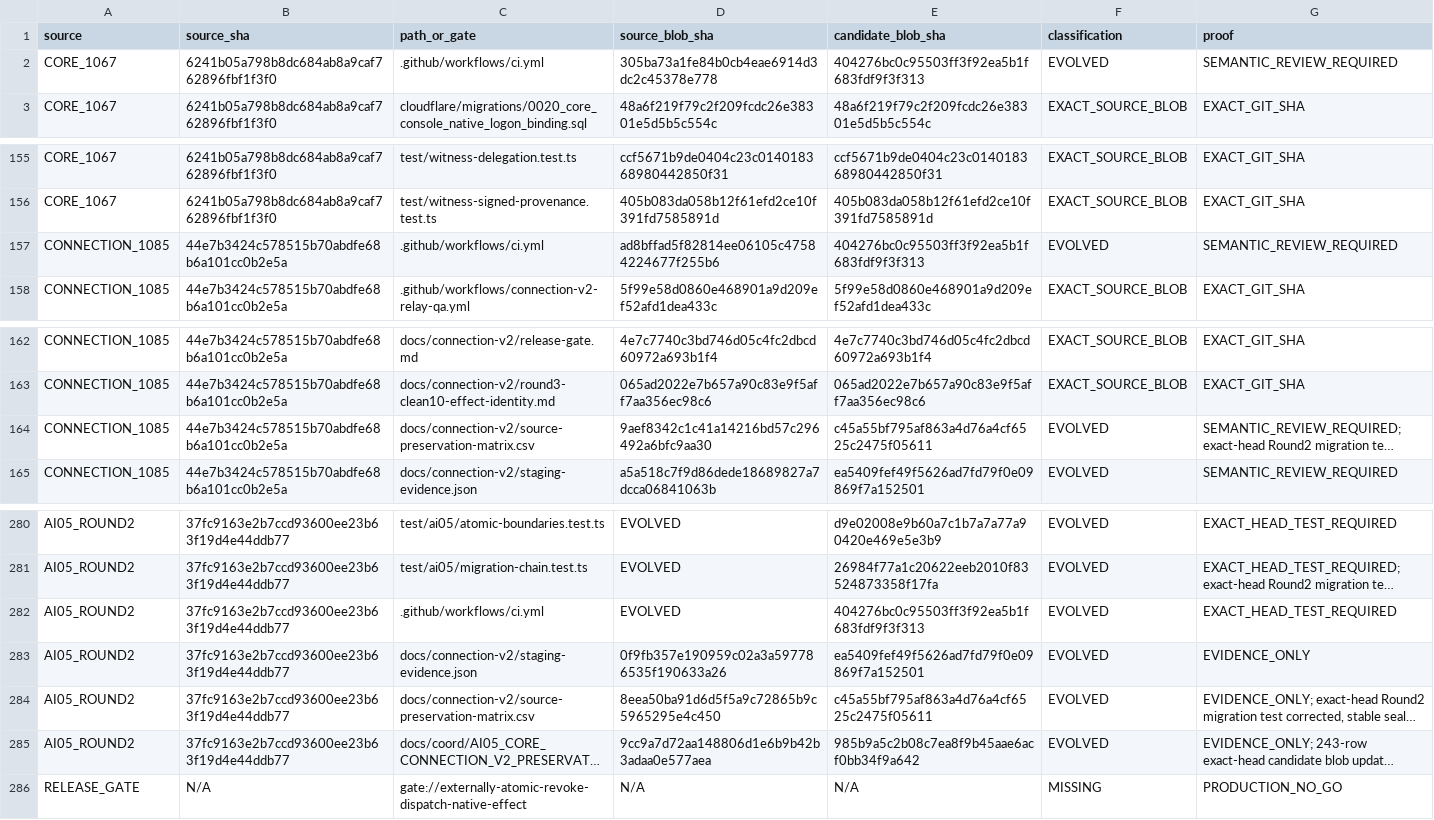
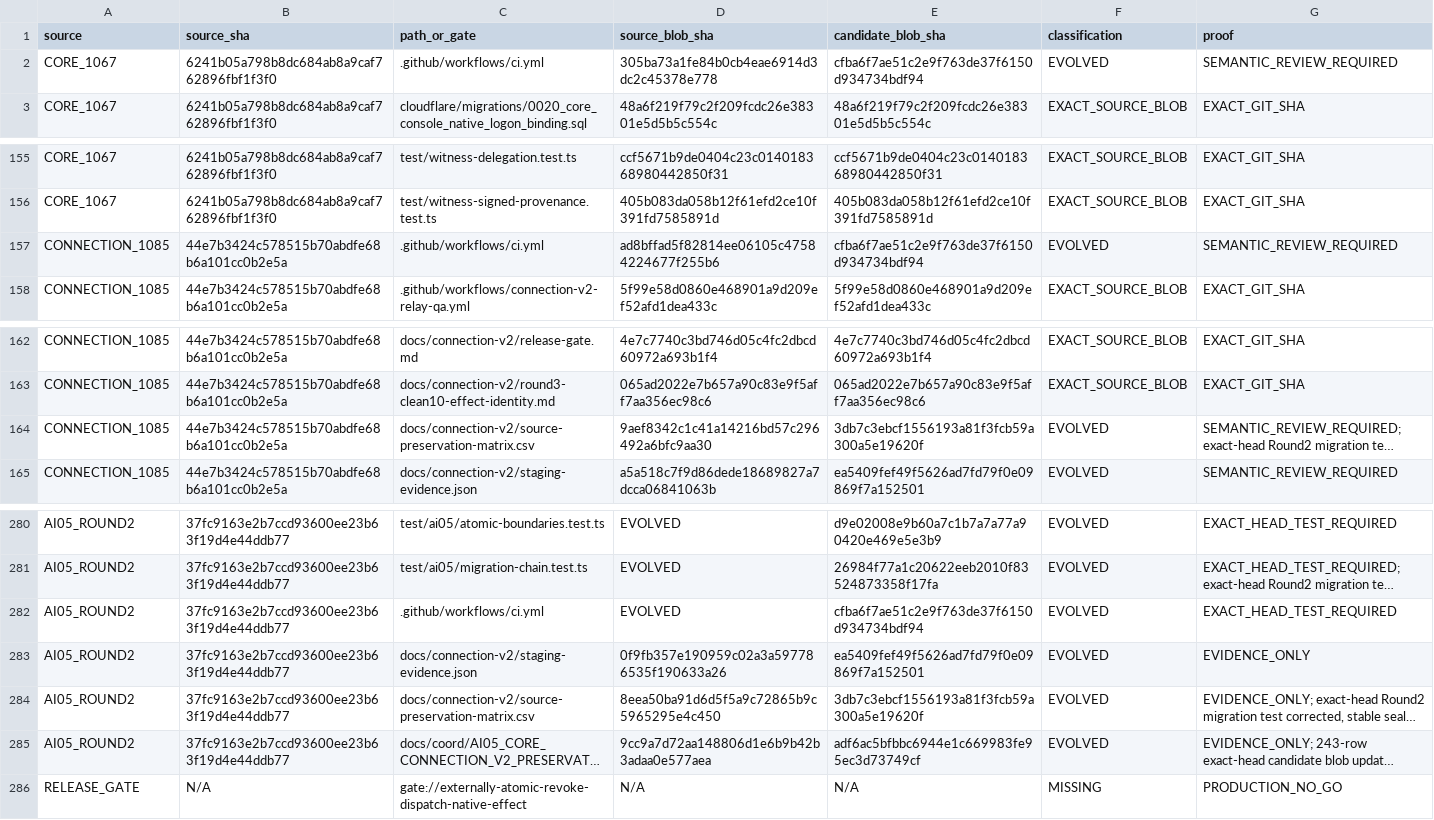
Before and after one commit to Naveax/Nexowire, a CSV file: docs/coord/AI05_ROUND2_SOURCE_PRESERVATION.csv, drawn as a sheet; only a part is shown, gaps mark what is left out; long unchanged cells end in …; the diff names each change by its address in the sheet, - before the commit and + after, or states it on an @@ line.

```diff
--- a/docs/coord/AI05_ROUND2_SOURCE_PRESERVATION.csv
+++ b/docs/coord/AI05_ROUND2_SOURCE_PRESERVATION.csv
-E2 (candidate_blob_sha): 404276bc0c95503ff3f92ea5b1f683fdf9f3f313
+E2 (candidate_blob_sha): cfba6f7ae51c2e9f763de37f6150d934734bdf94
-E157 (candidate_blob_sha): 404276bc0c95503ff3f92ea5b1f683fdf9f3f313
+E157 (candidate_blob_sha): cfba6f7ae51c2e9f763de37f6150d934734bdf94
-E164 (candidate_blob_sha): c45a55bf795af863a4d76a4cf6525c2475f05611
+E164 (candidate_blob_sha): 3db7c3ebcf1556193a81f3fcb59a300a5e19620f
-E282 (candidate_blob_sha): 404276bc0c95503ff3f92ea5b1f683fdf9f3f313
+E282 (candidate_blob_sha): cfba6f7ae51c2e9f763de37f6150d934734bdf94
-E284 (candidate_blob_sha): c45a55bf795af863a4d76a4cf6525c2475f05611
+E284 (candidate_blob_sha): 3db7c3ebcf1556193a81f3fcb59a300a5e19620f
-E285 (candidate_blob_sha): 985b9a5c2b08c7ea8f9b45aae6acf0bb34f9a642
+E285 (candidate_blob_sha): adf6ac5bfbbc6944e1c669983fe95ec3d73749cf
```
Also changed, not shown: docs/connection-v2/source-preservation-matrix.csv, docs/coord/AI05_CORE_CONNECTION_V2_PRESERVATION.csv.
